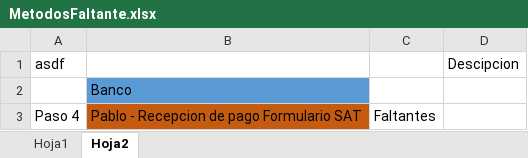
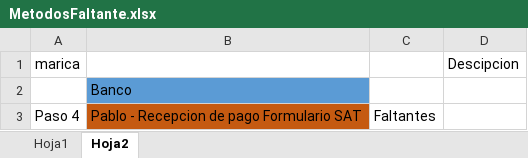
Before and after one commit to Deariel/ProyectoSA, an Excel workbook: MetodosFaltante.xlsx, sheet Hoja2, drawn as a sheet; only a part is shown; values as stored, in another font and other column widths than the file's, no borders; the diff names each change by its address in the sheet, - before the commit and + after, or states it on an @@ line.

Commit message:
Cambios

```diff
--- a/MetodosFaltante.xlsx (sheet Hoja2)
+++ b/MetodosFaltante.xlsx (sheet Hoja2)
-A1: asdf
+A1: marica
```
